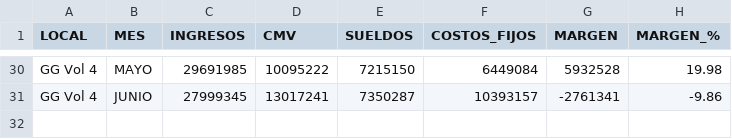
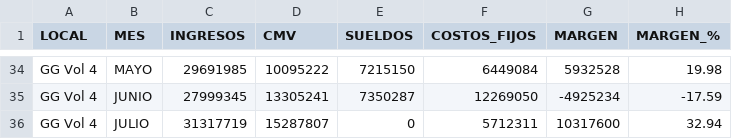
Before and after one commit to colatinto/garage_ventas, a CSV file: margenes_analisis_lila.csv, drawn as a sheet; only a part is shown, gaps mark what is left out; addresses are those after the commit; the diff covers the shown part only; the diff names each change by its address in the sheet, - before the commit and + after, or states it on an @@ line.

```diff
--- a/margenes_analisis_lila.csv
+++ b/margenes_analisis_lila.csv
-D35 (CMV): 13017241
+D35 (CMV): 13305241
-F35 (COSTOS_FIJOS): 10393157
+F35 (COSTOS_FIJOS): 12269050
-G35 (MARGEN): -2761341
+G35 (MARGEN): -4925234
-H35 (MARGEN_%): -9.86
+H35 (MARGEN_%): -17.59
+row 36: GG Vol 4 | JULIO | 31317719 | 15287807 | 0 | 5712311 | 10317600 | 32.94
```
Also changed, not shown: 4 added rows and 28 edited cells elsewhere in this file, 2 other files.
